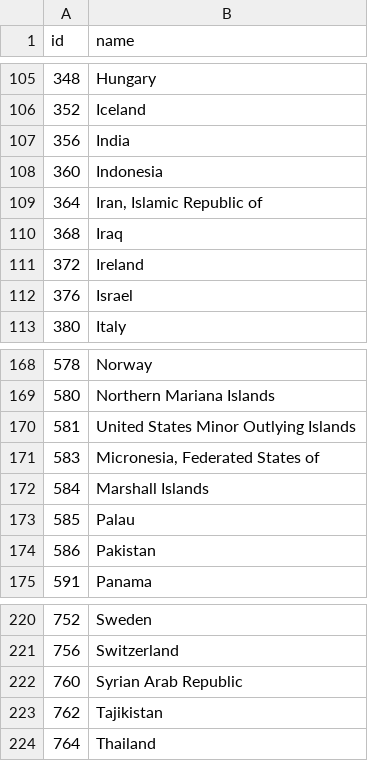
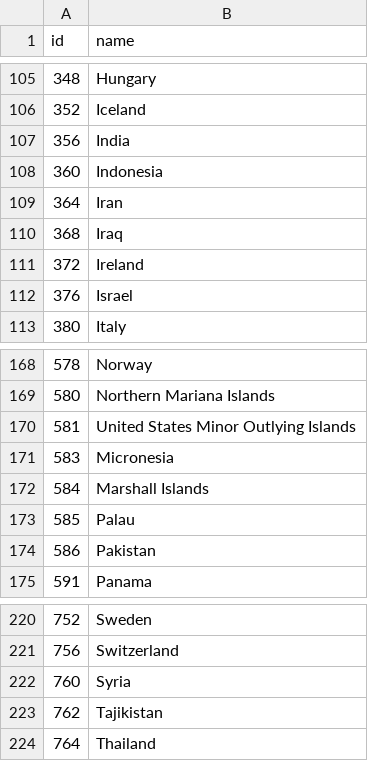
Before and after one commit to goodspeedj/cs171_project, a TSV file: data/world-country-names.tsv, drawn as a sheet; only a part is shown, gaps mark what is left out.

Commit message:
Simplified some country names (ie: Syria)

```diff
--- a/data/world-country-names.tsv
+++ b/data/world-country-names.tsv
@@ -108,3 +108,3 @@ id	name
 360	Indonesia
-364	Iran, Islamic Republic of
+364	Iran
 368	Iraq
@@ -170,3 +170,3 @@ id	name
 581	United States Minor Outlying Islands
-583	Micronesia, Federated States of
+583	Micronesia
 584	Marshall Islands
@@ -221,3 +221,3 @@ id	name
 756	Switzerland
-760	Syrian Arab Republic
+760	Syria
 762	Tajikistan
```
